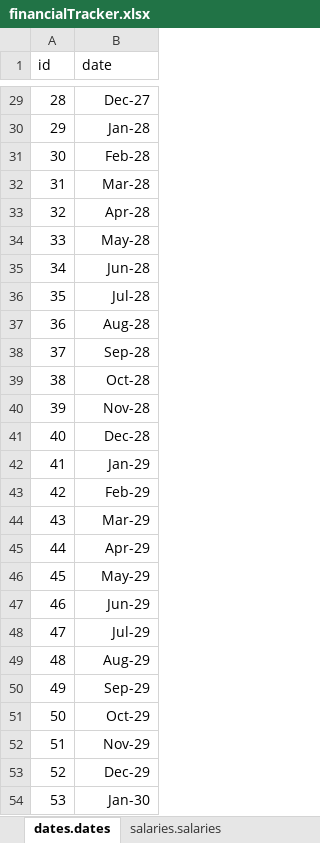
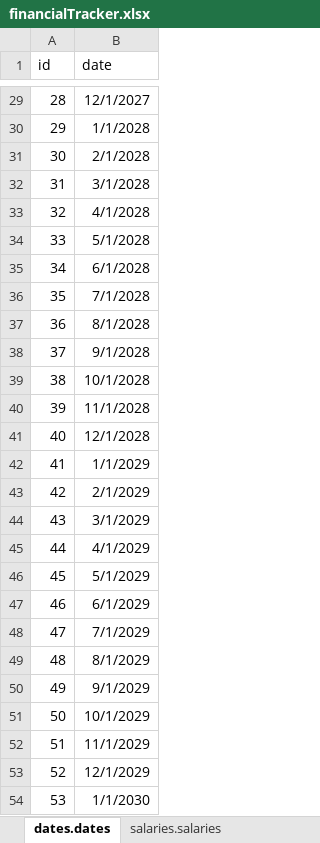
Before and after one commit to ccuffari/FinancialTracker, an Excel workbook: data/financialTracker.xlsx, sheet dates.dates, drawn as a sheet; only a part is shown, gaps mark what is left out; values as stored, in another font and other column widths than the file's, no borders; the diff covers the shown part only; the diff names each change by its address in the sheet, - before the commit and + after, or states it on an @@ line.

```diff
--- a/data/financialTracker.xlsx (sheet dates.dates)
+++ b/data/financialTracker.xlsx (sheet dates.dates)
-B29 (date): Dec-27
+B29 (date): 12/1/2027
-B30 (date): Jan-28
+B30 (date): 1/1/2028
-B31 (date): Feb-28
+B31 (date): 2/1/2028
-B32 (date): Mar-28
+B32 (date): 3/1/2028
-B33 (date): Apr-28
+B33 (date): 4/1/2028
-B34 (date): May-28
+B34 (date): 5/1/2028
-B35 (date): Jun-28
+B35 (date): 6/1/2028
-B36 (date): Jul-28
+B36 (date): 7/1/2028
-B37 (date): Aug-28
+B37 (date): 8/1/2028
-B38 (date): Sep-28
+B38 (date): 9/1/2028
-B39 (date): Oct-28
+B39 (date): 10/1/2028
-B40 (date): Nov-28
+B40 (date): 11/1/2028
-B41 (date): Dec-28
+B41 (date): 12/1/2028
-B42 (date): Jan-29
+B42 (date): 1/1/2029
-B43 (date): Feb-29
+B43 (date): 2/1/2029
-B44 (date): Mar-29
+B44 (date): 3/1/2029
-B45 (date): Apr-29
+B45 (date): 4/1/2029
-B46 (date): May-29
+B46 (date): 5/1/2029
-B47 (date): Jun-29
+B47 (date): 6/1/2029
-B48 (date): Jul-29
+B48 (date): 7/1/2029
-B49 (date): Aug-29
+B49 (date): 8/1/2029
-B50 (date): Sep-29
+B50 (date): 9/1/2029
-B51 (date): Oct-29
+B51 (date): 10/1/2029
-B52 (date): Nov-29
+B52 (date): 11/1/2029
-B53 (date): Dec-29
+B53 (date): 12/1/2029
-B54 (date): Jan-30
+B54 (date): 1/1/2030
```
Also changed, not shown: 27 edited cells elsewhere in this sheet.
